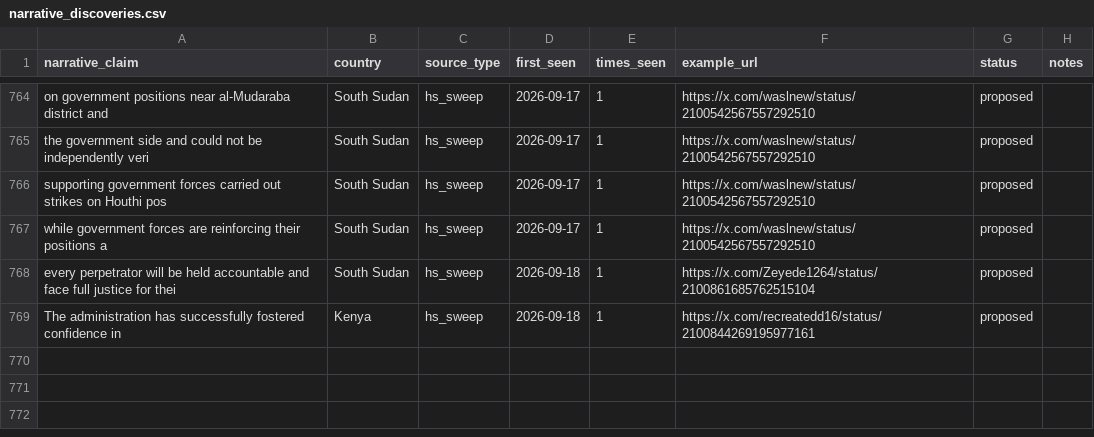
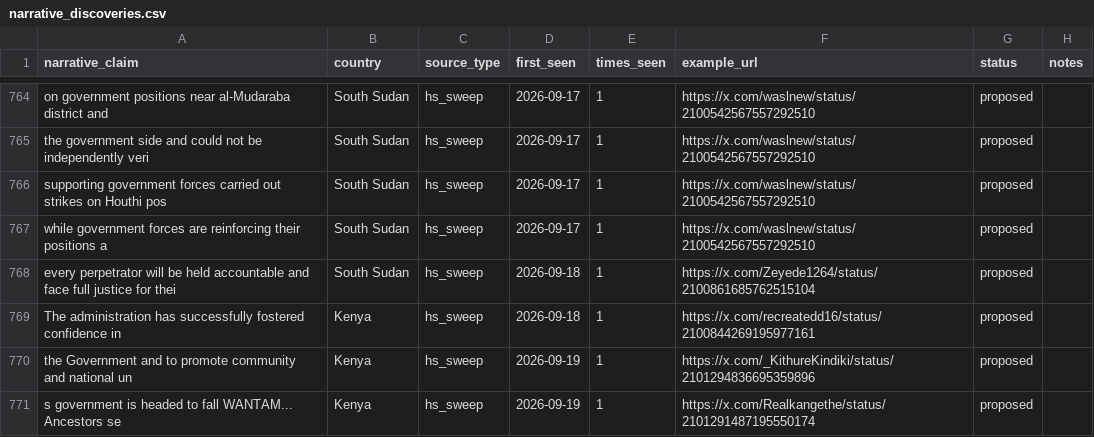
Before and after one commit to KSvend/IRIS, a CSV file: monitoring/autolearn/narrative_discoveries.csv, drawn as a sheet; only a part is shown, gaps mark what is left out; the diff names each change by its address in the sheet, - before the commit and + after, or states it on an @@ line.

```diff
--- a/monitoring/autolearn/narrative_discoveries.csv
+++ b/monitoring/autolearn/narrative_discoveries.csv
+row 770: the Government and to promote community and national un | Kenya | hs_sweep | 2026-09-19 | 1 | https://x.com/_KithureKindiki/status/2101294836695359896 | proposed
+row 771: s government is headed to fall WANTAM... Ancestors se | Kenya | hs_sweep | 2026-09-19 | 1 | https://x.com/Realkangethe/status/2101291487195550174 | proposed
```
Also changed, not shown: monitoring/autolearn/learned_keywords_hs.csv, monitoring/autolearn/toxic_handles.csv, 8 other files.
